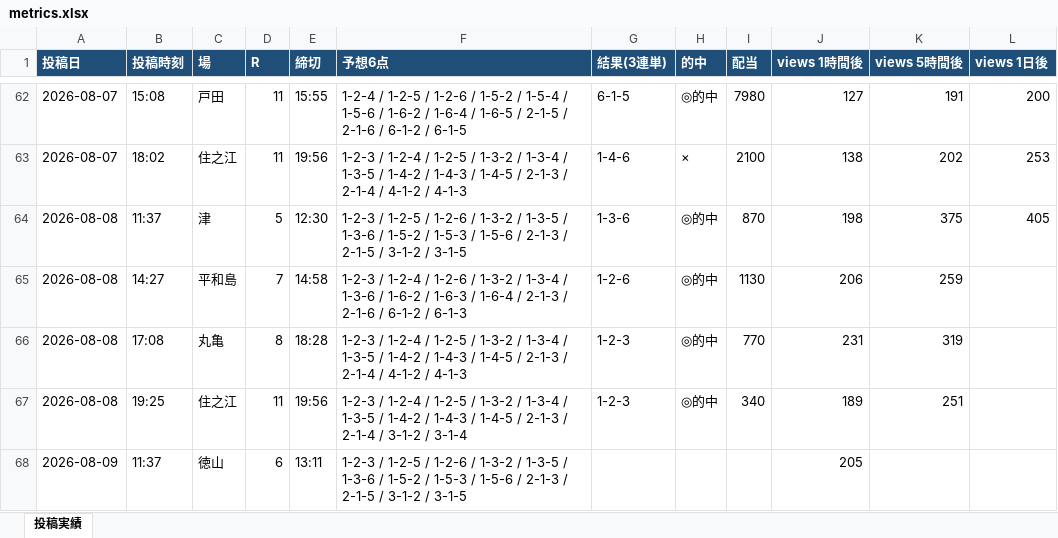
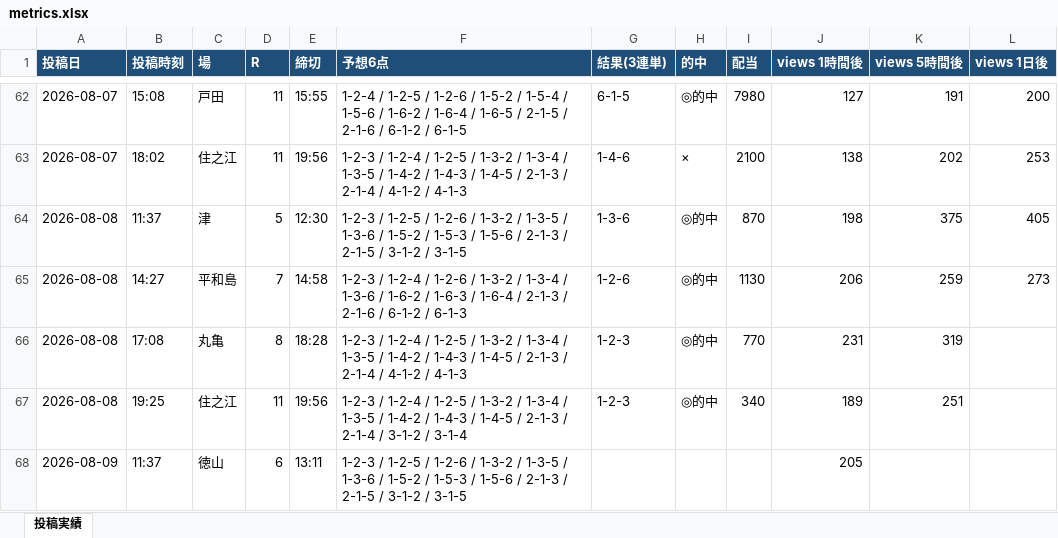
Before and after one commit to Growth37/kyotei-threads-bot, an Excel workbook: metrics.xlsx, sheet 投稿実績, drawn as a sheet; only a part is shown, gaps mark what is left out; values as stored, in another font and other column widths than the file's, no borders; the diff names each change by its address in the sheet, - before the commit and + after, or states it on an @@ line.

Commit message:
metrics: 表示回数/的中結果を更新

```diff
--- a/metrics.xlsx (sheet 投稿実績)
+++ b/metrics.xlsx (sheet 投稿実績)
-L65 (views 1日後): (empty)
+L65 (views 1日後): 273
```
Also changed, not shown: 2 other files.
